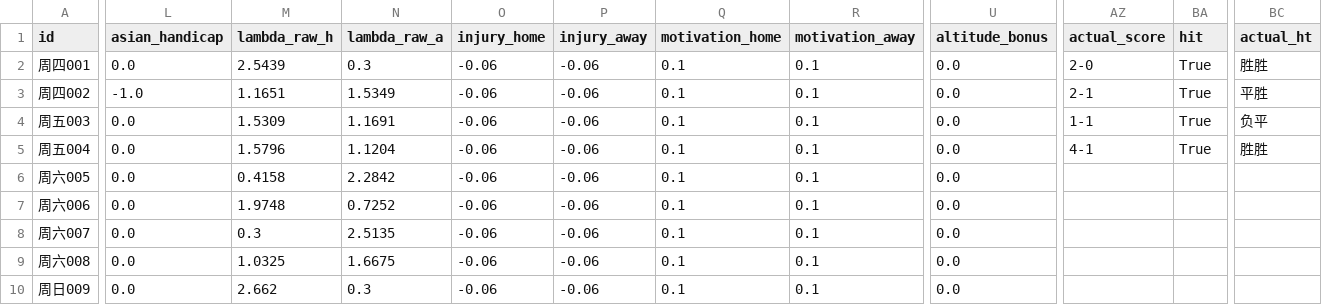
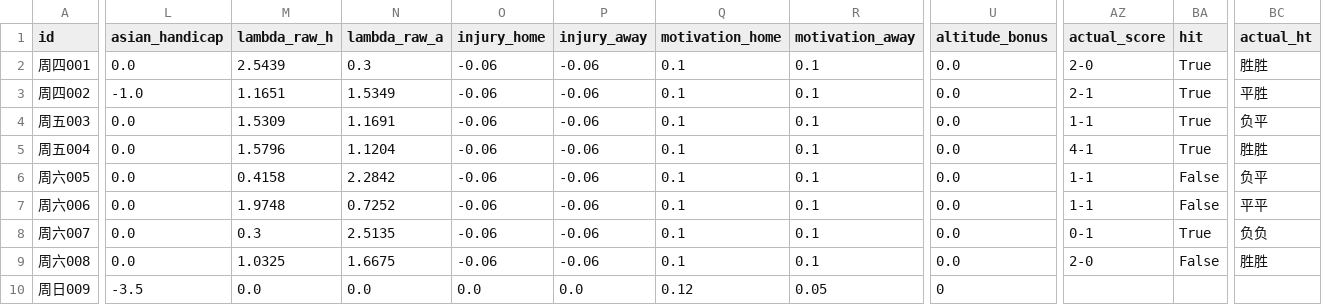
Before and after one commit to athomas8285/V3.3.3-Core, a CSV file: history.csv, drawn as a sheet; only a part is shown, gaps mark what is left out; the diff covers the shown part only; the diff names each change by its address in the sheet, - before the commit and + after, or states it on an @@ line.

```diff
--- a/history.csv
+++ b/history.csv
-AZ6:AZ7 (actual_score): (empty)
+AZ6:AZ7 (actual_score): 1-1
-BA6:BA7 (hit): (empty)
+BA6:BA7 (hit): False
-BC6 (actual_ht): (empty)
+BC6 (actual_ht): 负平
-BC7 (actual_ht): (empty)
+BC7 (actual_ht): 平平
-AZ8 (actual_score): (empty)
+AZ8 (actual_score): 0-1
-BA8 (hit): (empty)
+BA8 (hit): True
-BC8 (actual_ht): (empty)
+BC8 (actual_ht): 负负
-AZ9 (actual_score): (empty)
+AZ9 (actual_score): 2-0
-BA9 (hit): (empty)
+BA9 (hit): False
-BC9 (actual_ht): (empty)
+BC9 (actual_ht): 胜胜
-L10 (asian_handicap): 0.0
+L10 (asian_handicap): -3.5
-M10 (lambda_raw_h): 2.662
+M10 (lambda_raw_h): 0.0
-N10 (lambda_raw_a): 0.3
+N10 (lambda_raw_a): 0.0
-O10 (injury_home): -0.06
+O10 (injury_home): 0.0
-P10 (injury_away): -0.06
+P10 (injury_away): 0.0
-Q10 (motivation_home): 0.1
+Q10 (motivation_home): 0.12
-R10 (motivation_away): 0.1
+R10 (motivation_away): 0.05
-U10 (altitude_bonus): 0.0
+U10 (altitude_bonus): 0
```
Also changed, not shown: 157 edited cells elsewhere in this file, 16 other files.
